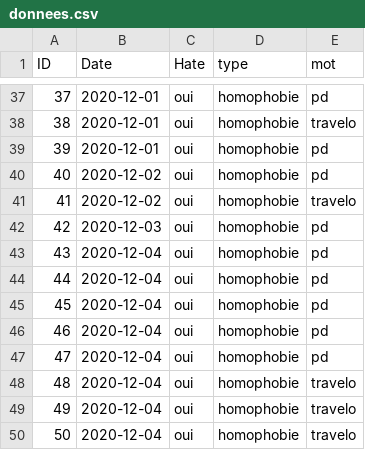
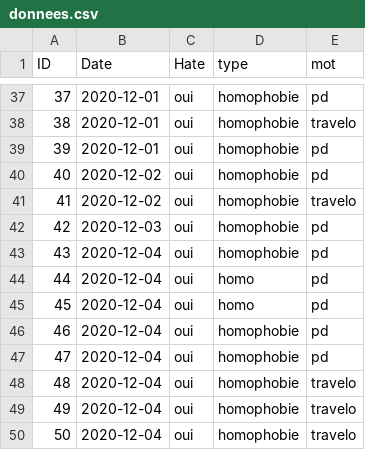
Before and after one commit to silvmad/IED-L2-observatoire-de-la-haine-en-ligne, a CSV file: donnees.csv, drawn as a sheet; only a part is shown, gaps mark what is left out.

```diff
--- a/donnees.csv
+++ b/donnees.csv
@@ -43,4 +43,4 @@ ID,Date,Hate,type,mot
 43,2020-12-04,oui,homophobie,pd
-44,2020-12-04,oui,homophobie,pd
-45,2020-12-04,oui,homophobie,pd
+44,2020-12-04,oui,homo,pd
+45,2020-12-04,oui,homo,pd
 46,2020-12-04,oui,homophobie,pd
```
Also changed, not shown: 3 other files.
